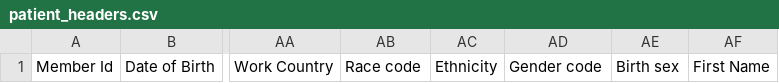
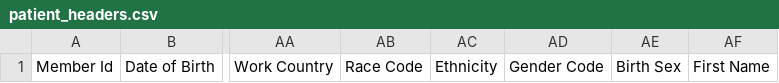
Before and after one commit to DiameterHealth/cpcds-mapping, a CSV file: patient/patient_headers.csv, drawn as a sheet; only a part is shown, gaps mark what is left out; the diff names each change by its address in the sheet, - before the commit and + after, or states it on an @@ line.

```diff
--- a/patient/patient_headers.csv
+++ b/patient/patient_headers.csv
-AB1: Race code
+AB1: Race Code
-AD1: Gender code
+AD1: Gender Code
-AE1: Birth sex
+AE1: Birth Sex
```
Also changed, not shown: patient/patient_headers_with_dh_field.csv, 1 other file.
